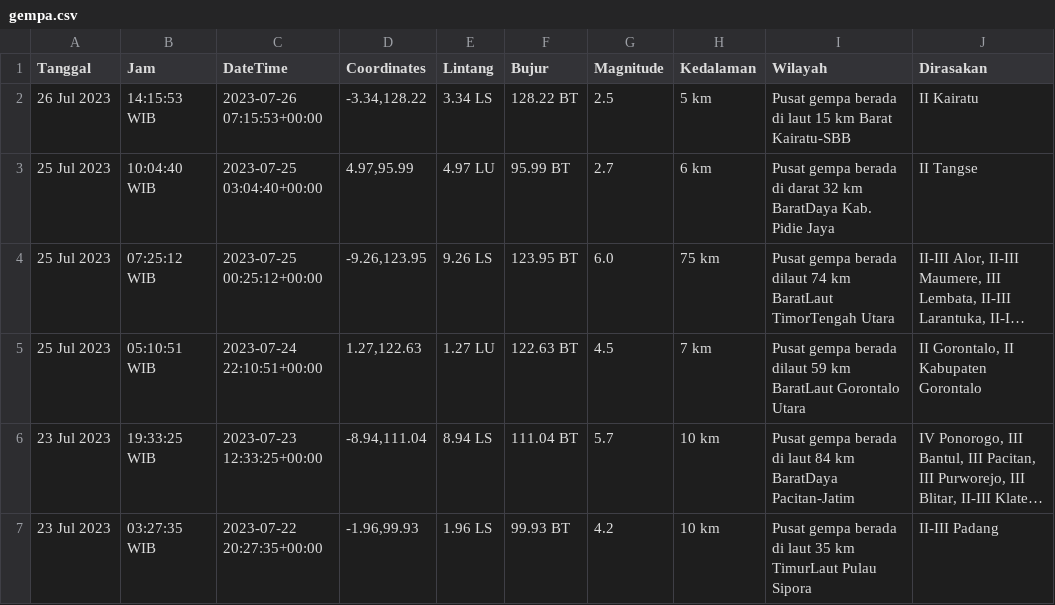
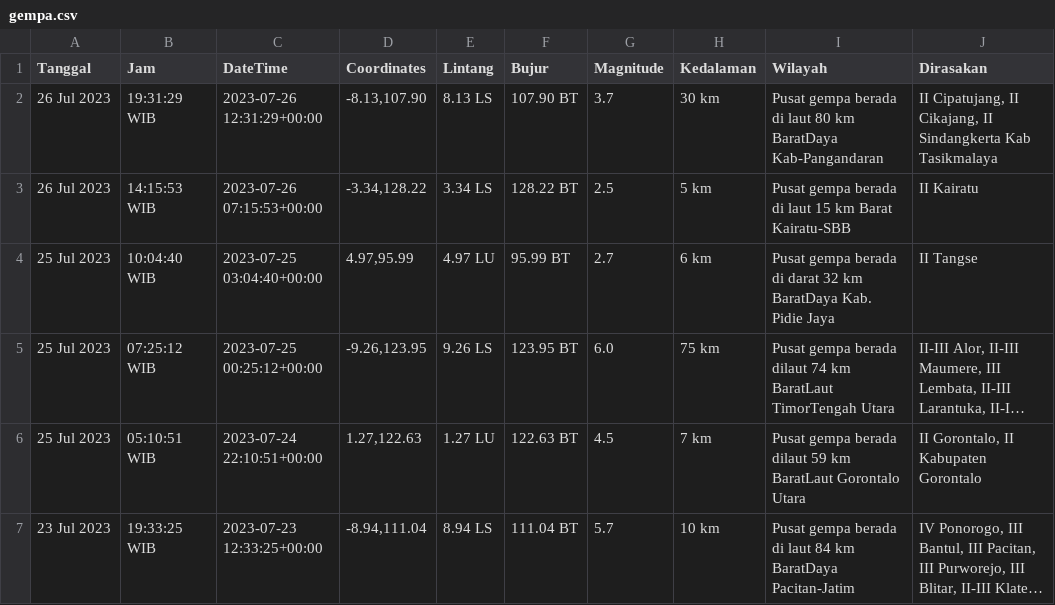
Before and after one commit to mzakiyuddin/dataset-gempa-indonesia, a CSV file: gempa.csv, drawn as a sheet; only a part is shown; the shorter side is filled out with more unchanged rows; long unchanged cells end in …; the diff names each change by its address in the sheet, - before the commit and + after, or states it on an @@ line.

Commit message:
Update Thu Jul 27 00:10:39 UTC 2023

```diff
--- a/gempa.csv
+++ b/gempa.csv
+row 2: 26 Jul 2023 | 19:31:29 WIB | 2023-07-26 12:31:29+00:00 | -8.13,107.90 | 8.13 LS | 107.90 BT | 3.7 | 30 km | Pusat gempa berada di laut 80 km BaratDaya Kab-Pangandaran | II Cipatujang, II Cikajang, II Sindangkerta Kab Tasikmalaya
```
